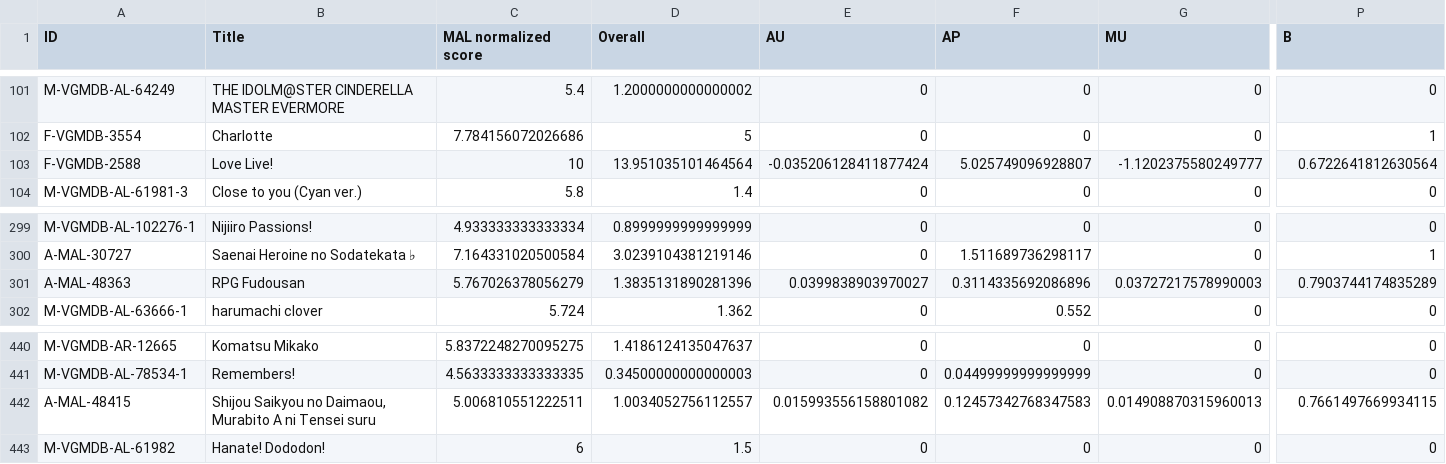
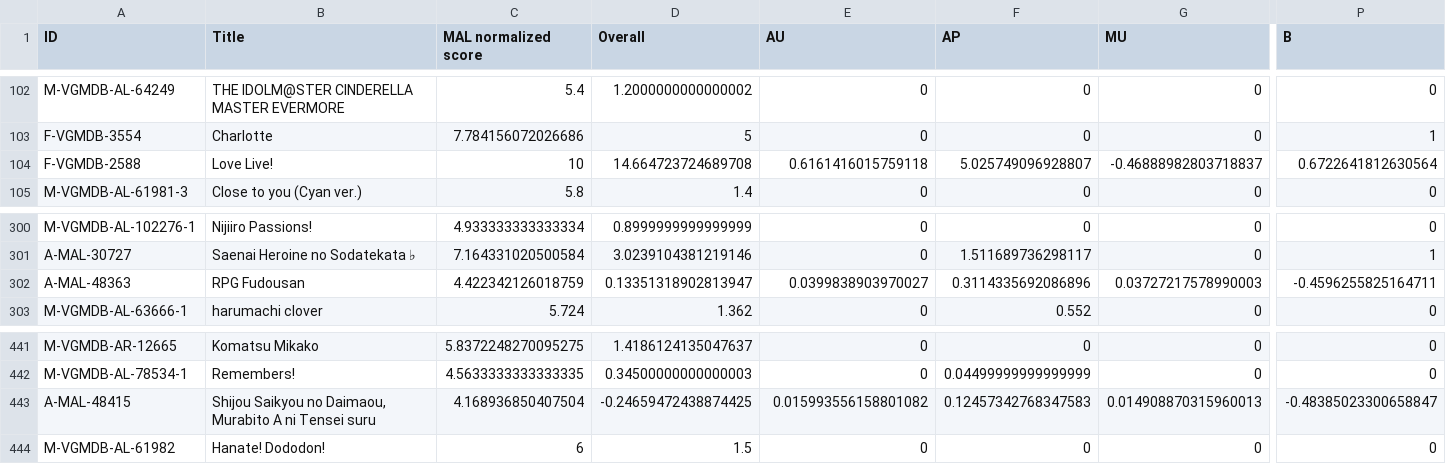
Before and after one commit to btmxh/nrs-impl, a CSV file: output/nrs.csv, drawn as a sheet; only a part is shown, gaps mark what is left out; addresses are those after the commit; the diff covers the shown part only; the diff names each change by its address in the sheet, - before the commit and + after, or states it on an @@ line.

```diff
--- a/output/nrs.csv
+++ b/output/nrs.csv
-D104 (Overall): 13.951035101464564
+D104 (Overall): 14.664723724689708
-E104 (AU): -0.035206128411877424
+E104 (AU): 0.6161416015759118
-G104 (MU): -1.1202375580249777
+G104 (MU): -0.46888982803718837
-C302 (MAL normalized score): 5.767026378056279
+C302 (MAL normalized score): 4.422342126018759
-D302 (Overall): 1.3835131890281396
+D302 (Overall): 0.13351318902813947
-P302 (B): 0.7903744174835289
+P302 (B): -0.4596255825164711
-C443 (MAL normalized score): 5.006810551222511
+C443 (MAL normalized score): 4.168936850407504
-D443 (Overall): 1.0034052756112557
+D443 (Overall): -0.24659472438874425
-P443 (B): 0.7661497669934115
+P443 (B): -0.48385023300658847
```
Also changed, not shown: 1 added row and 38 edited cells elsewhere in this file, 7 other files.
